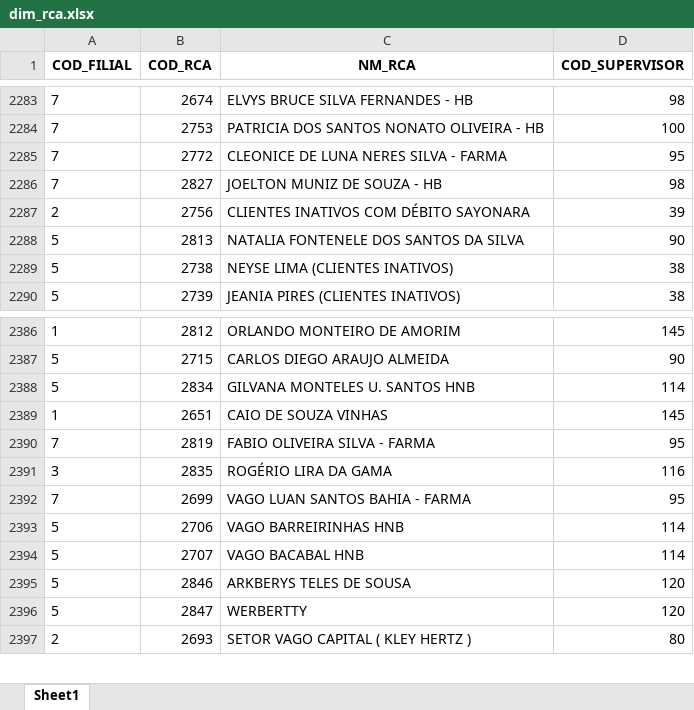
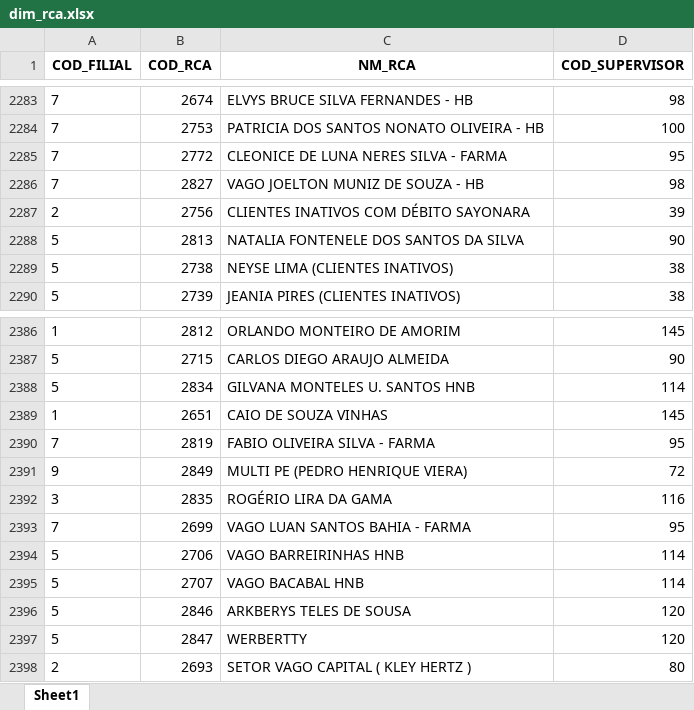
Before and after one commit to RoqueChristian/convencao, an Excel workbook: data/dim_rca.xlsx, sheet Sheet1, drawn as a sheet; only a part is shown, gaps mark what is left out; values as stored, in another font and other column widths than the file's, no borders; the diff names each change by its address in the sheet, - before the commit and + after, or states it on an @@ line.

Commit message:
chore(data): batch update intraday dim_rca - 17:35:07

```diff
--- a/data/dim_rca.xlsx (sheet Sheet1)
+++ b/data/dim_rca.xlsx (sheet Sheet1)
-C2286 (NM_RCA): JOELTON MUNIZ DE SOUZA - HB
+C2286 (NM_RCA): VAGO JOELTON MUNIZ DE SOUZA - HB
+row 2391: 9 | 2849 | MULTI PE (PEDRO HENRIQUE VIERA) | 72
```
